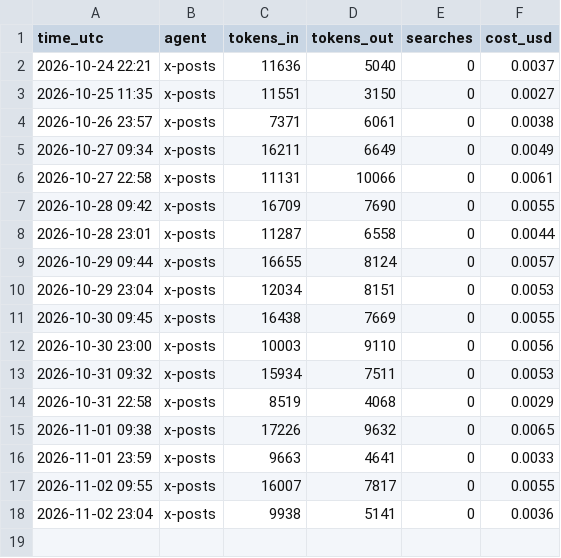
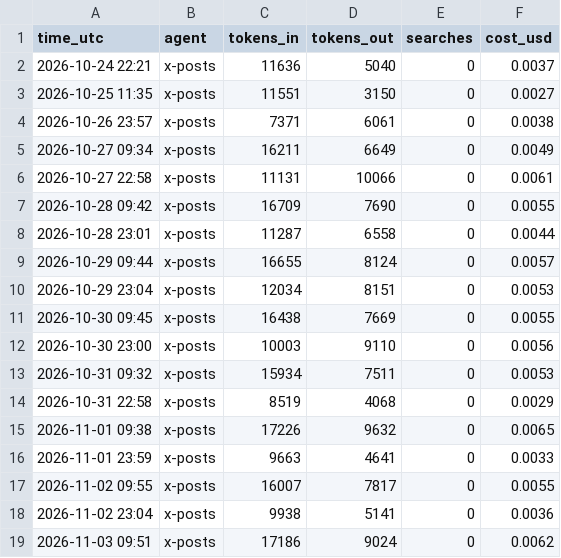
Before and after one commit to jayryd7-gif/ai-trading-agent, a CSV file: reports/costs/x-posts.csv, drawn as a sheet; the diff names each change by its address in the sheet, - before the commit and + after, or states it on an @@ line.

```diff
--- a/reports/costs/x-posts.csv
+++ b/reports/costs/x-posts.csv
+row 19: 2026-11-03 09:51 | x-posts | 17186 | 9024 | 0 | 0.0062
```
Also changed, not shown: 4 other files.
